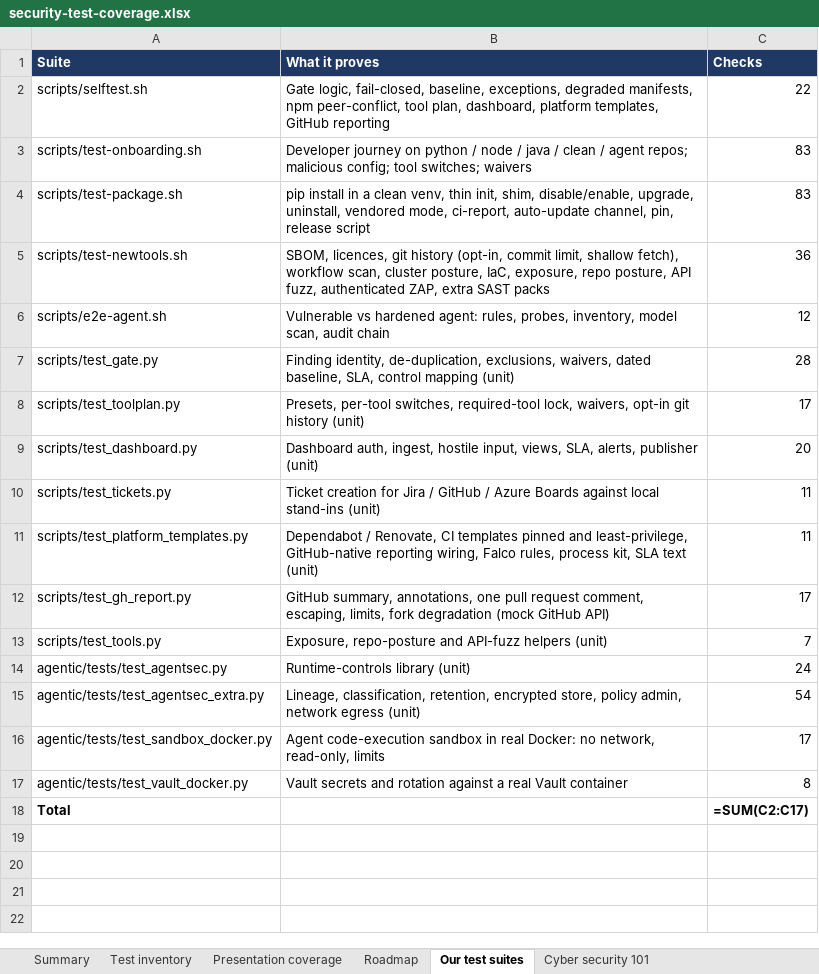
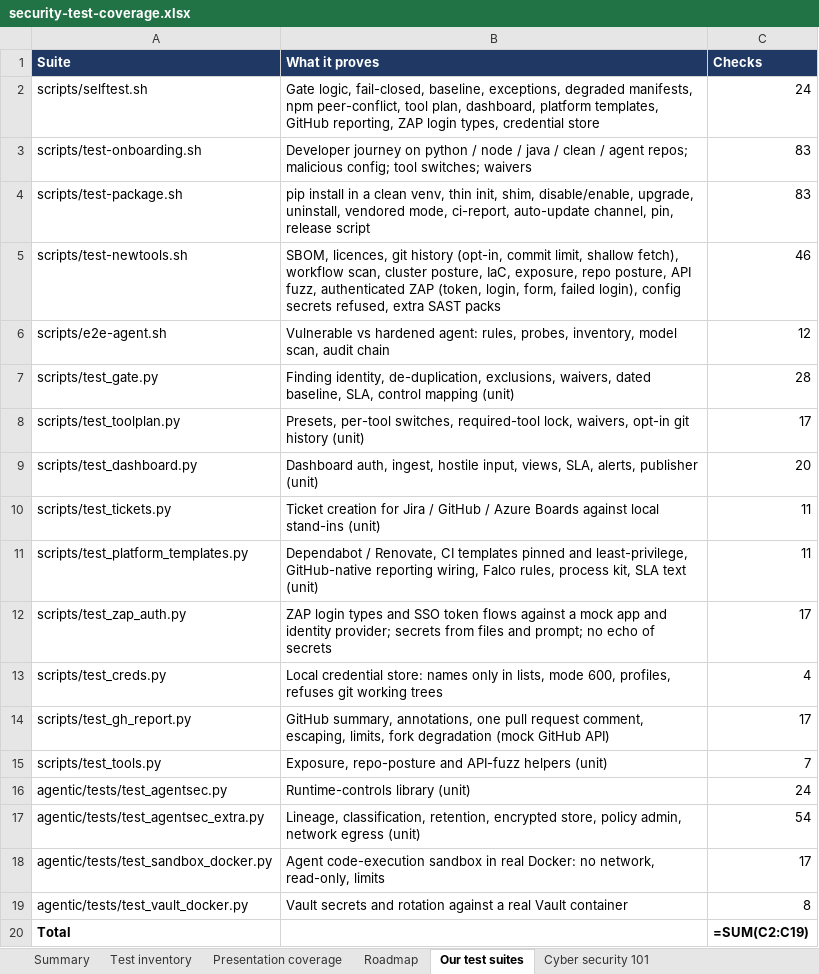
Before and after one commit to rakeshkolipakaTA/mckesson-security-kit, an Excel workbook: docs/security-test-coverage.xlsx, sheet Our test suites, drawn as a sheet; values as stored, in another font and other column widths than the file's, no borders; formulas without a stored value are shown as written; addresses are those after the commit; the diff names each change by its address in the sheet, - before the commit and + after, or states it on an @@ line.

```diff
--- a/docs/security-test-coverage.xlsx (sheet Our test suites)
+++ b/docs/security-test-coverage.xlsx (sheet Our test suites)
-B2 (What it proves): …templates, GitHub reporting
+B2 (What it proves): …templates, GitHub reporting, ZAP login types, credential store
-C2 (Checks): 22
+C2 (Checks): 24
-B5 (What it proves): …fuzz, authenticated ZAP, extra SAST…
+B5 (What it proves): …fuzz, authenticated ZAP (token, login, form, failed login), config secrets refused, extra SAST…
-C5 (Checks): 36
+C5 (Checks): 46
+row 12: scripts/test_zap_auth.py | ZAP login types and SSO token flows against a mock app and identity provider; secrets from files and prompt; no echo of secrets | 17
+row 13: scripts/test_creds.py | Local credential store: names only in lists, mode 600, profiles, refuses git working trees | 4
-C20 (Checks): =SUM(C2:C17)
+C20 (Checks): =SUM(C2:C19)
```
Also changed, not shown: sheet Test inventory, sheet Summary, 51 other files.
